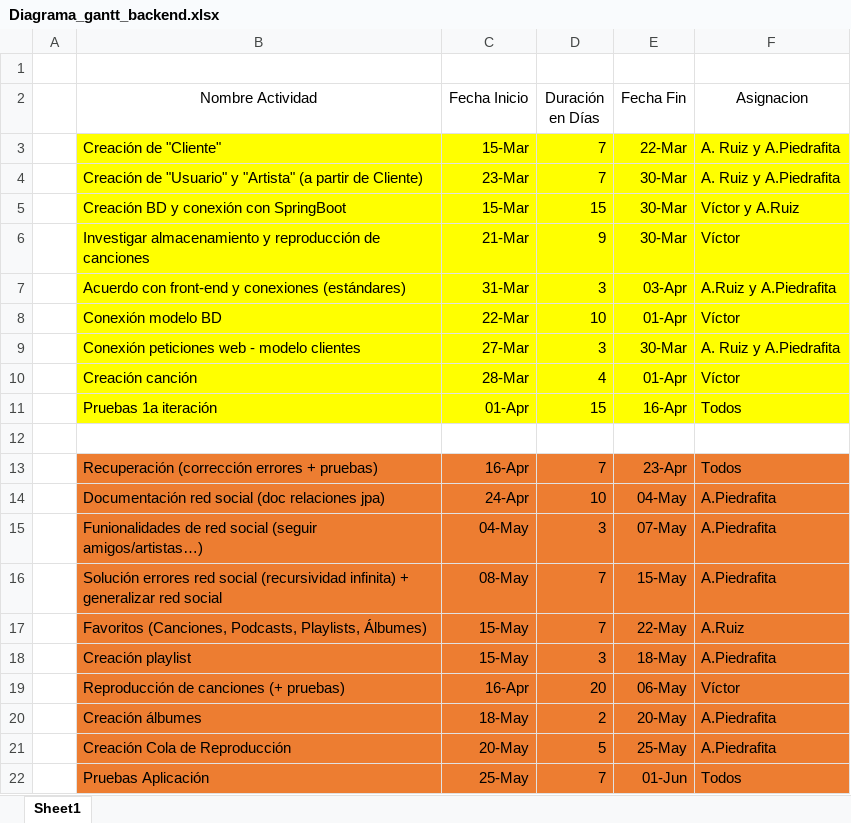
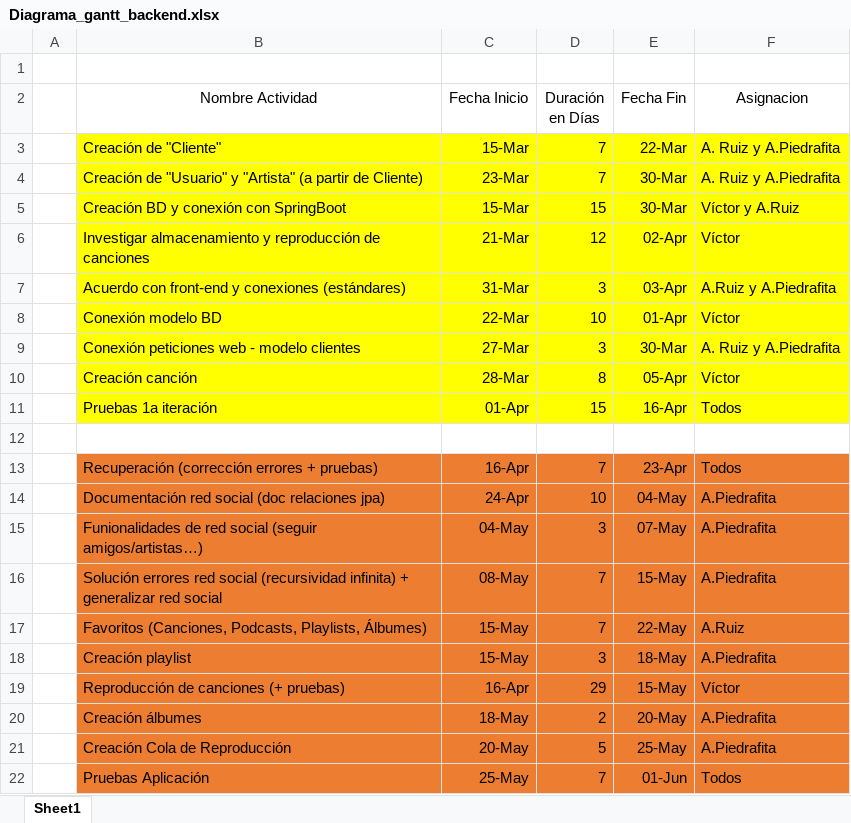
Before and after one commit to UNIZAR-30226-2020-03/Memoria, an Excel workbook: MemoriaPlantillaGestiónFinal/Diagrama_gantt_backend.xlsx, sheet Sheet1, drawn as a sheet; values as stored, in another font and other column widths than the file's, no borders; charts and pictures not drawn; the diff names each change by its address in the sheet, - before the commit and + after, or states it on an @@ line.

```diff
--- a/MemoriaPlantillaGestiónFinal/Diagrama_gantt_backend.xlsx (sheet Sheet1)
+++ b/MemoriaPlantillaGestiónFinal/Diagrama_gantt_backend.xlsx (sheet Sheet1)
-D6 (Duración en Días): 9
+D6 (Duración en Días): 12
-E6 (Fecha Fin): 30-Mar
+E6 (Fecha Fin): 02-Apr
-D10 (Duración en Días): 4
+D10 (Duración en Días): 8
-E10 (Fecha Fin): 01-Apr
+E10 (Fecha Fin): 05-Apr
-D19 (Duración en Días): 20
+D19 (Duración en Días): 29
-E19 (Fecha Fin): 06-May
+E19 (Fecha Fin): 15-May
```
Also changed, not shown: charts or pictures, 1 other file.
